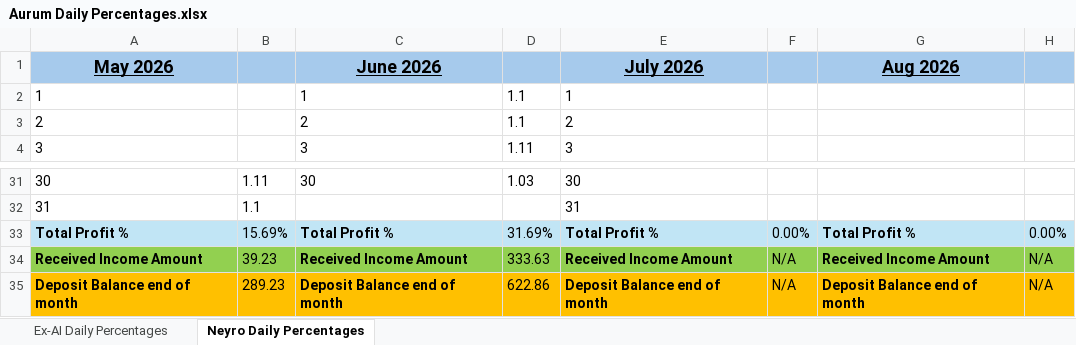
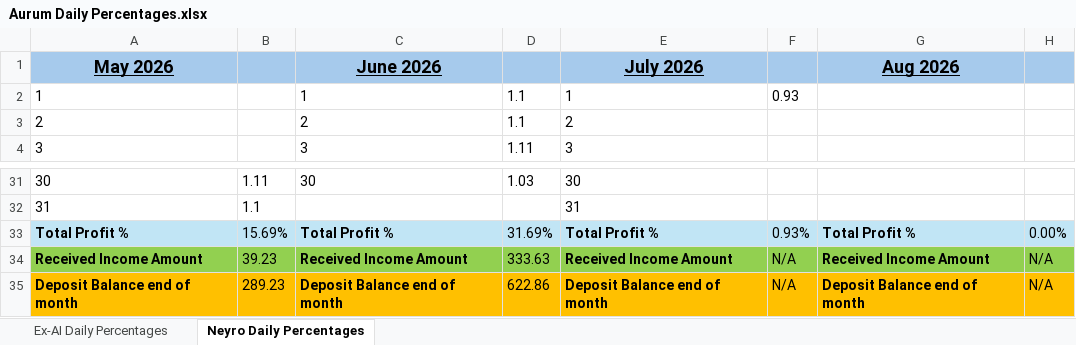
Before and after one commit to RDpr0gr4mm31ng/Aurum-Contact-Page, an Excel workbook: assets/Aurum Daily Percentages.xlsx, sheet Neyro Daily Percentages, drawn as a sheet; only a part is shown, gaps mark what is left out; values as stored, in another font and other column widths than the file's, no borders; the diff names each change by its address in the sheet, - before the commit and + after, or states it on an @@ line.

Commit message:
Updated Aurum Daily Percentages workbook

```diff
--- a/assets/Aurum Daily Percentages.xlsx (sheet Neyro Daily Percentages)
+++ b/assets/Aurum Daily Percentages.xlsx (sheet Neyro Daily Percentages)
-F2: (empty)
+F2: 0.93
-F33: 0.00%
+F33: 0.93%
```
Also changed, not shown: sheet Ex-AI Daily Percentages.
